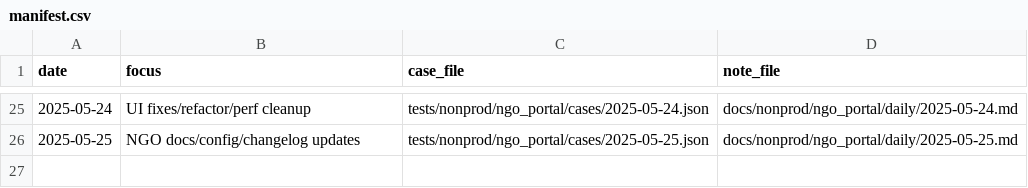
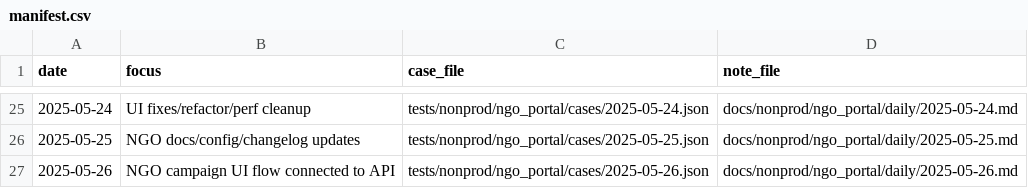
Before and after one commit to TalhaArjumand/aid-ngo, a CSV file: docs/nonprod/ngo_portal/manifest.csv, drawn as a sheet; only a part is shown, gaps mark what is left out.

Commit message:
test(ngo): add nonprod ngo-api case for 2025-05-26

```diff
--- a/docs/nonprod/ngo_portal/manifest.csv
+++ b/docs/nonprod/ngo_portal/manifest.csv
@@ -26 +26,2 @@ date,focus,case_file,note_file
 2025-05-25,"NGO docs/config/changelog updates",tests/nonprod/ngo_portal/cases/2025-05-25.json,docs/nonprod/ngo_portal/daily/2025-05-25.md
+2025-05-26,"NGO campaign UI flow connected to API",tests/nonprod/ngo_portal/cases/2025-05-26.json,docs/nonprod/ngo_portal/daily/2025-05-26.md
```
Also changed, not shown: 2 other files.
